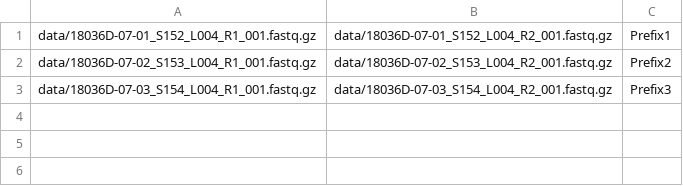
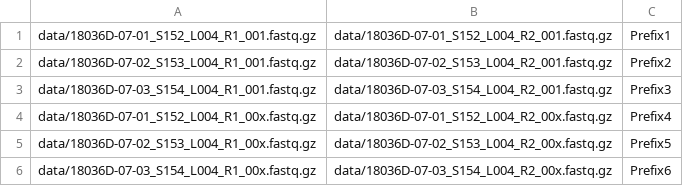
Before and after one commit to kavonrtep/illumina_preprocessing_pipeline, a CSV file: data/input_files.csv, drawn as a sheet.

```diff
--- a/data/input_files.csv
+++ b/data/input_files.csv
@@ -3 +3,4 @@ data/18036D-07-02_S153_L004_R1_001.fastq.gz	data/18036D-07-02_S153_L004_R2_001.f
 data/18036D-07-03_S154_L004_R1_001.fastq.gz	data/18036D-07-03_S154_L004_R2_001.fastq.gz	Prefix3
+data/18036D-07-01_S152_L004_R1_00x.fastq.gz	data/18036D-07-01_S152_L004_R2_00x.fastq.gz	Prefix4
+data/18036D-07-02_S153_L004_R1_00x.fastq.gz	data/18036D-07-02_S153_L004_R2_00x.fastq.gz	Prefix5
+data/18036D-07-03_S154_L004_R1_00x.fastq.gz	data/18036D-07-03_S154_L004_R2_00x.fastq.gz	Prefix6
```
Also changed, not shown: 2 other files.
